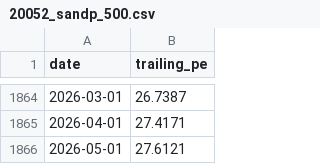
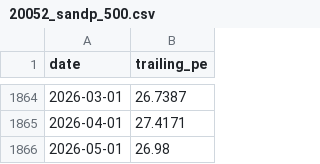
Before and after one commit to AlphaLabX1/forward-pe-viewer, a CSV file: data/trailing/20052_sandp_500.csv, drawn as a sheet; only a part is shown, gaps mark what is left out.

```diff
--- a/data/trailing/20052_sandp_500.csv
+++ b/data/trailing/20052_sandp_500.csv
@@ -1865,2 +1865,2 @@ date,trailing_pe
 2026-04-01,27.4171
-2026-05-01,27.6121
+2026-05-01,26.98
```
Also changed, not shown: data/trailing/20517_information_technology.csv, data/trailing/20519_consumer_discretionary.csv, 13 other files.
